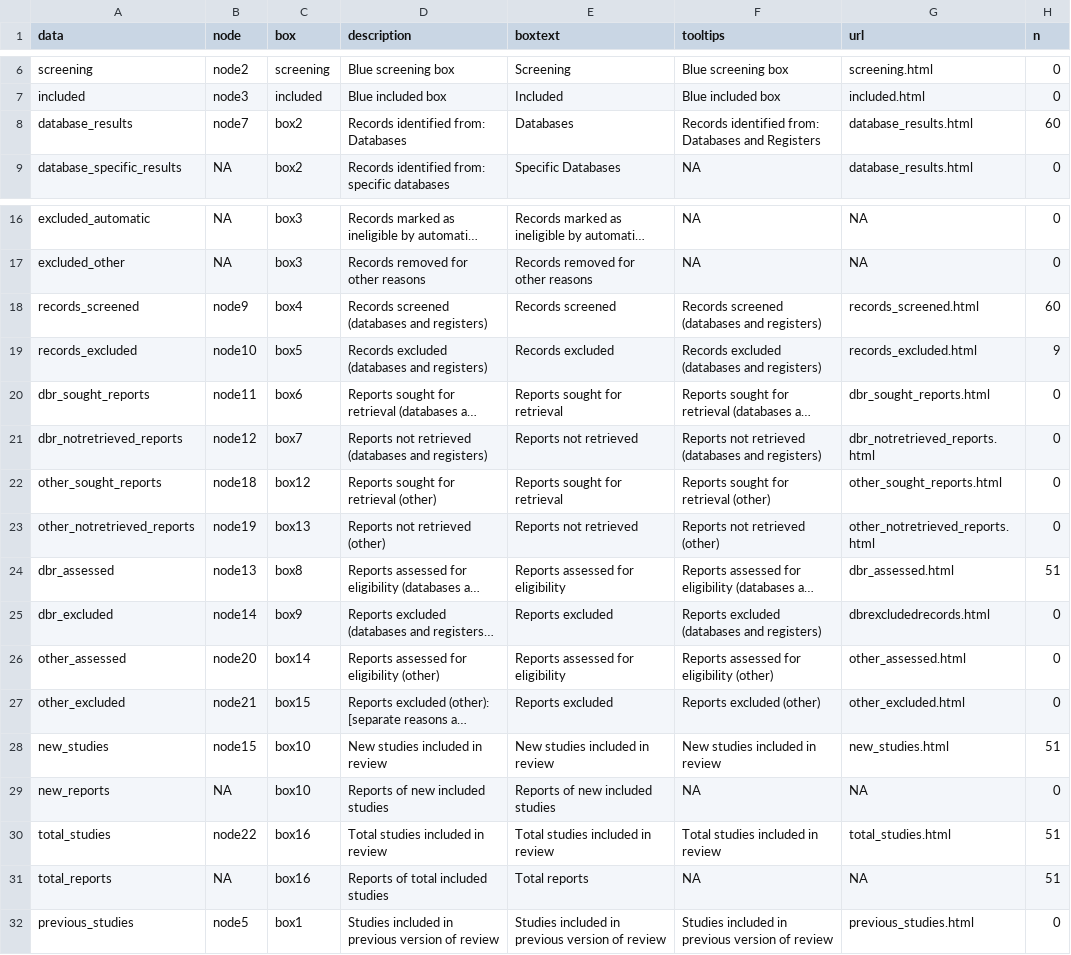
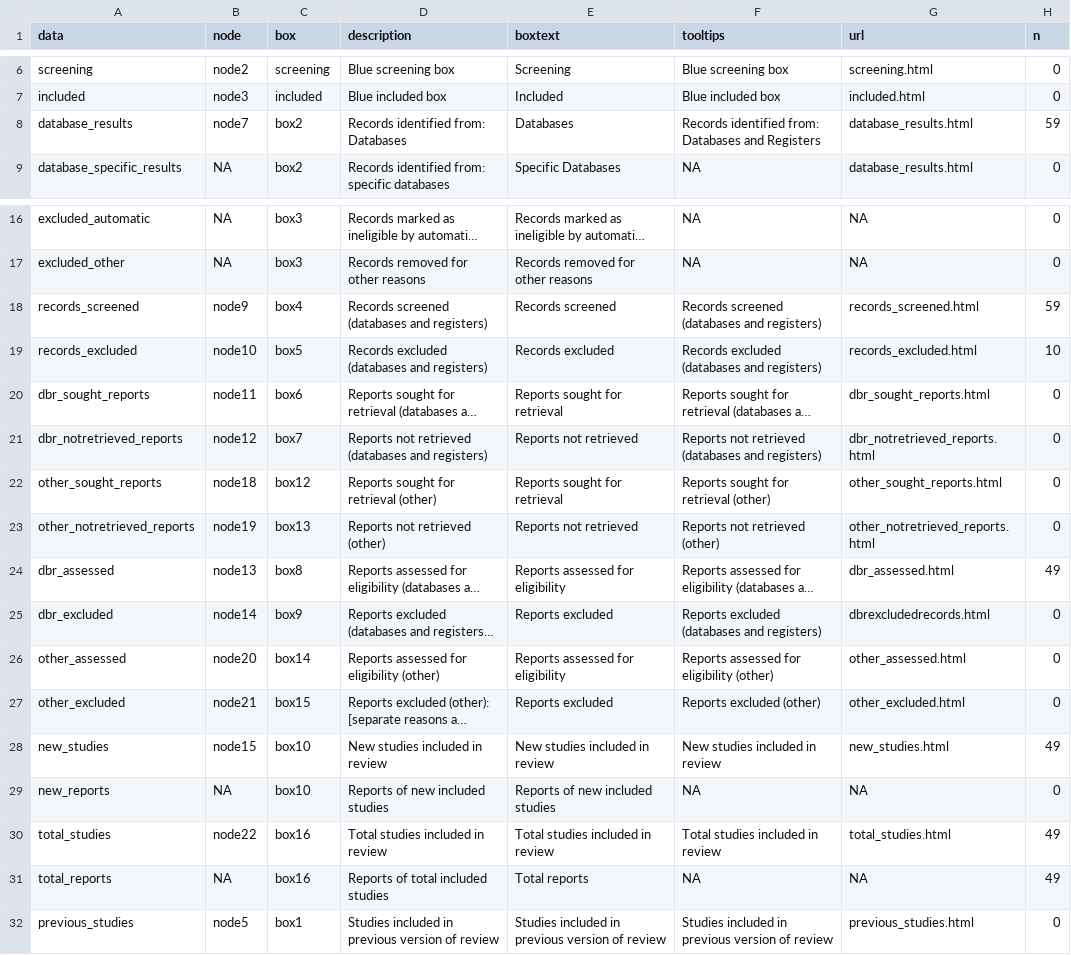
Before and after one commit to GreyXC/Research_Insights, a CSV file: data_sources_raw/logs/prisma_flow.csv, drawn as a sheet; only a part is shown, gaps mark what is left out; long unchanged cells end in …; the diff names each change by its address in the sheet, - before the commit and + after, or states it on an @@ line.

Commit message:
fix/improved prisma accuracy

```diff
--- a/data_sources_raw/logs/prisma_flow.csv
+++ b/data_sources_raw/logs/prisma_flow.csv
-H8 (n): 60
+H8 (n): 59
-H18 (n): 60
+H18 (n): 59
-H19 (n): 9
+H19 (n): 10
-H24 (n): 51
+H24 (n): 49
-H28 (n): 51
+H28 (n): 49
-H30:H31 (n): 51
+H30:H31 (n): 49
```
Also changed, not shown: 8 other files.
